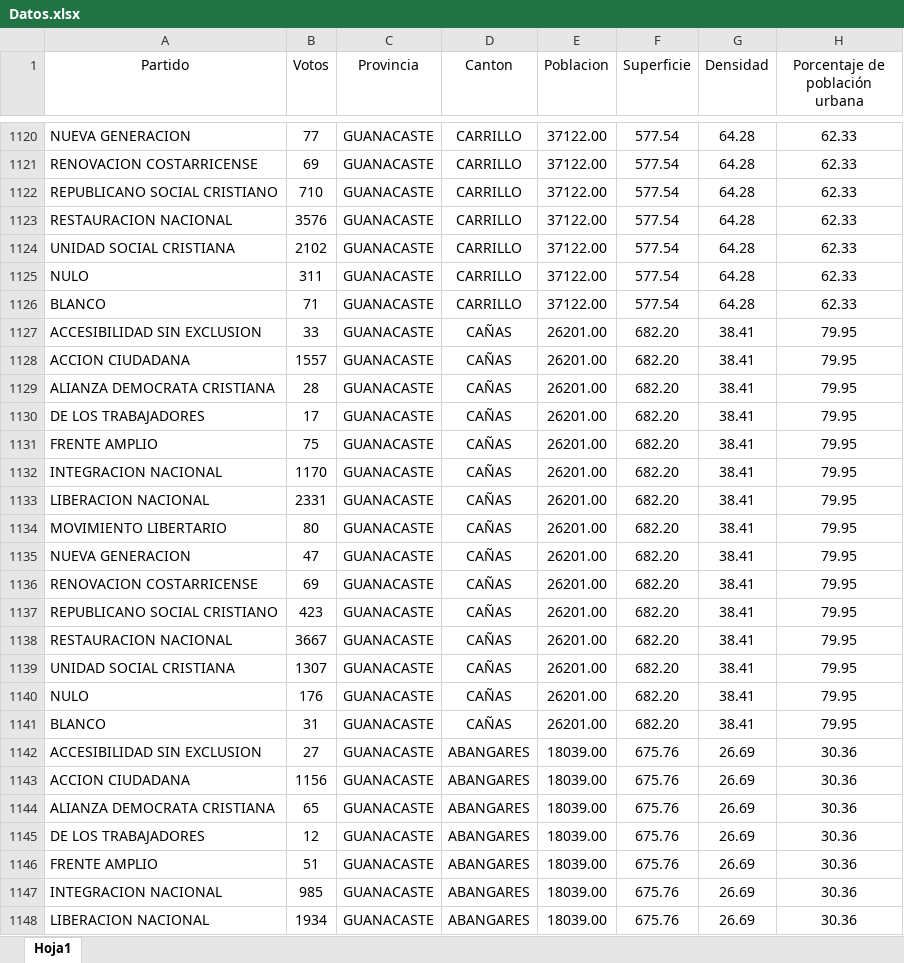
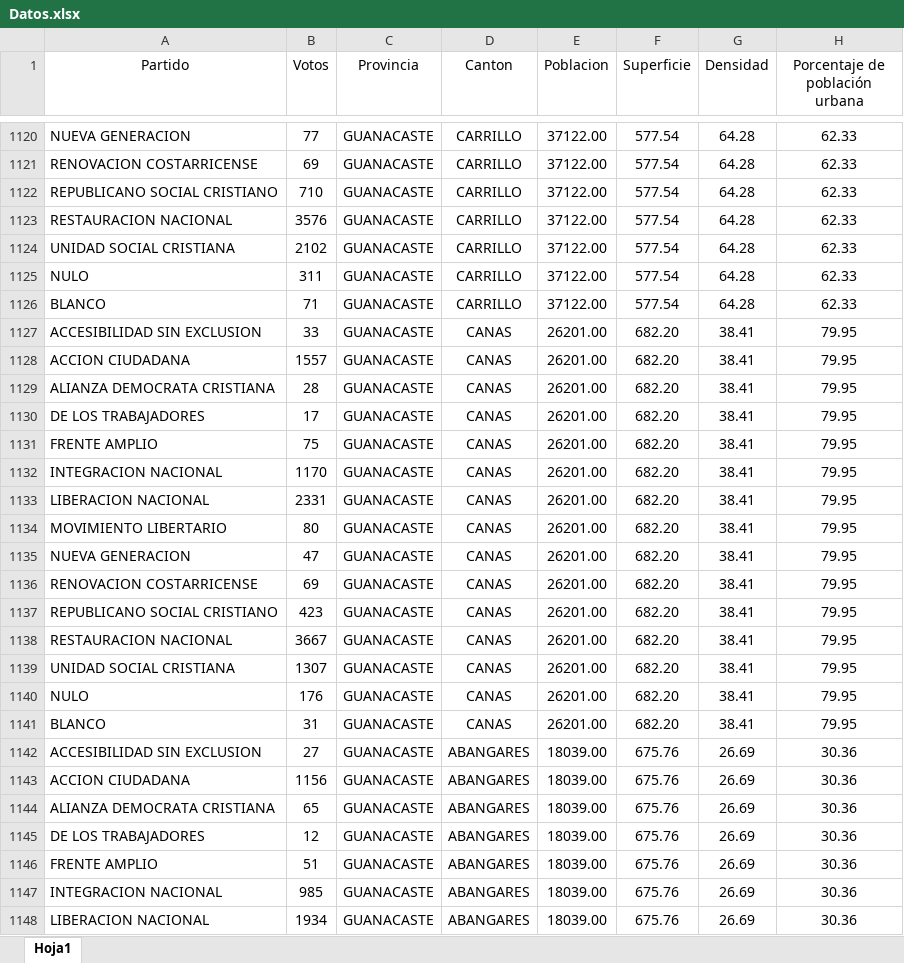
Before and after one commit to Daedgomez/IC-6200-Prediccion_Votaciones, an Excel workbook: PC1-IA/Datos.xlsx, sheet Hoja1, drawn as a sheet; only a part is shown, gaps mark what is left out; values as stored, in another font and other column widths than the file's, no borders; the diff covers the shown part only; the diff names each change by its address in the sheet, - before the commit and + after, or states it on an @@ line.

```diff
--- a/PC1-IA/Datos.xlsx (sheet Hoja1)
+++ b/PC1-IA/Datos.xlsx (sheet Hoja1)
-D1127:D1141 (Canton): CAÑAS
+D1127:D1141 (Canton): CANAS
```
Also changed, not shown: 15 edited cells elsewhere in this sheet, 3 other files.
